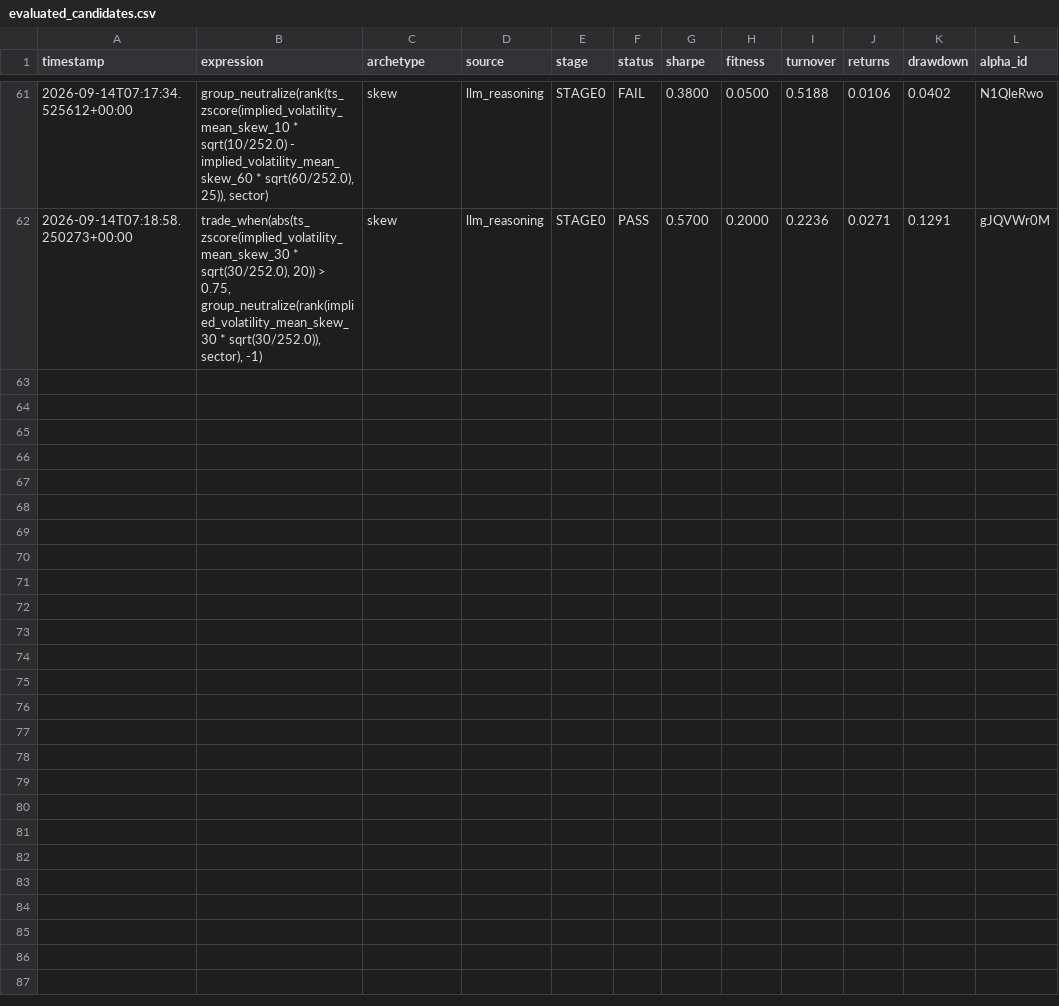
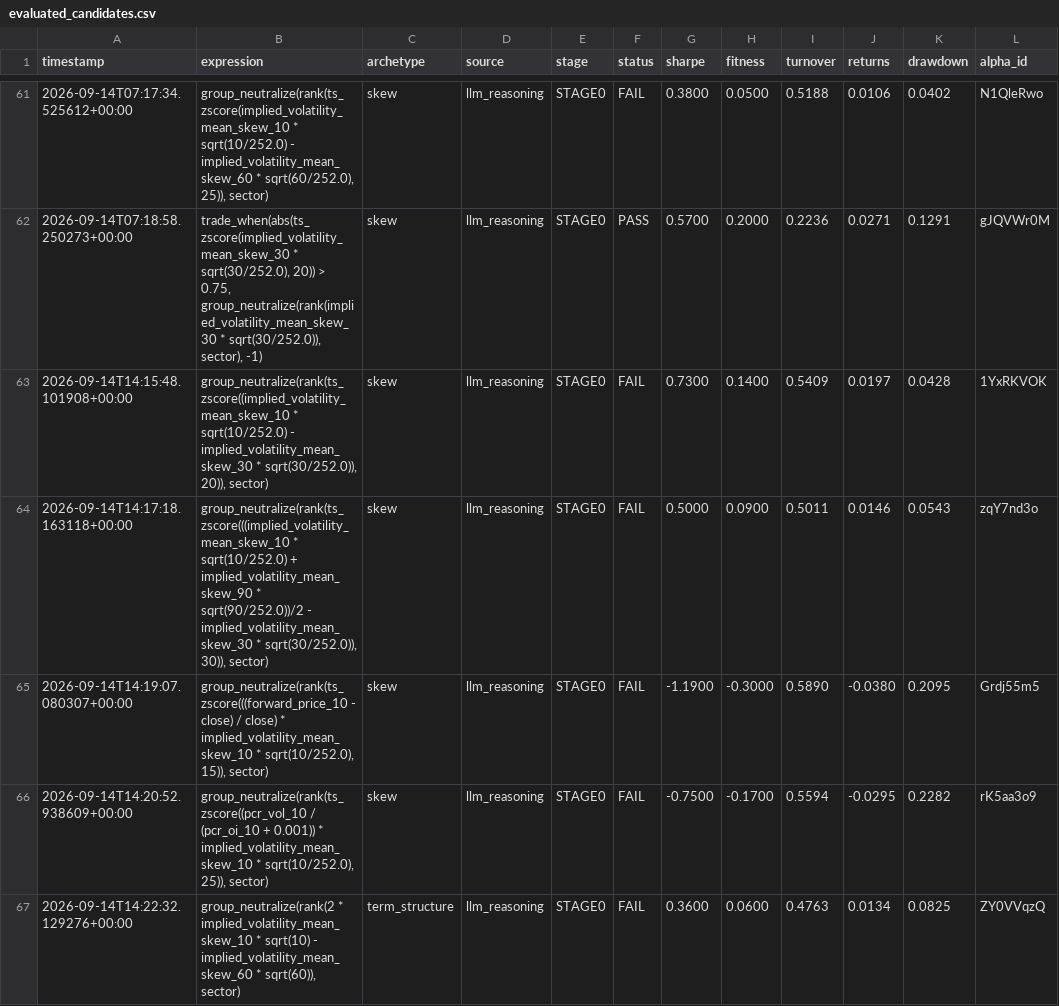
Before and after one commit to Xtley001/brain-alpha-pipeline, a CSV file: brain_options/data/evaluated_candidates.csv, drawn as a sheet; only a part is shown, gaps mark what is left out; the diff names each change by its address in the sheet, - before the commit and + after, or states it on an @@ line.

```diff
--- a/brain_options/data/evaluated_candidates.csv
+++ b/brain_options/data/evaluated_candidates.csv
+row 63: 2026-09-14T14:15:48.101908+00:00 | group_neutralize(rank(ts_zscore((implied_volatility_mean_skew_10 * sqrt(10/252.0) - implied_volatility_mean_skew_30 * sqrt(30/252.0)), 20)), sector) | skew | llm_reasoning | STAGE0 | FAIL | 0.7300 | 0.1400 | 0.5409 | 0.0197 | 0.0428 | 1YxRKVOK
+row 64: 2026-09-14T14:17:18.163118+00:00 | group_neutralize(rank(ts_zscore(((implied_volatility_mean_skew_10 * sqrt(10/252.0) + implied_volatility_mean_skew_90 * sqrt(90/252.0))/2 - implied_volatility_mean_skew_30 * sqrt(30/252.0)), 30)), sector) | skew | llm_reasoning | STAGE0 | FAIL | 0.5000 | 0.0900 | 0.5011 | 0.0146 | 0.0543 | zqY7nd3o
+row 65: 2026-09-14T14:19:07.080307+00:00 | group_neutralize(rank(ts_zscore(((forward_price_10 - close) / close) * implied_volatility_mean_skew_10 * sqrt(10/252.0), 15)), sector) | skew | llm_reasoning | STAGE0 | FAIL | -1.1900 | -0.3000 | 0.5890 | -0.0380 | 0.2095 | Grdj55m5
+row 66: 2026-09-14T14:20:52.938609+00:00 | group_neutralize(rank(ts_zscore((pcr_vol_10 / (pcr_oi_10 + 0.001)) * implied_volatility_mean_skew_10 * sqrt(10/252.0), 25)), sector) | skew | llm_reasoning | STAGE0 | FAIL | -0.7500 | -0.1700 | 0.5594 | -0.0295 | 0.2282 | rK5aa3o9
+row 67: 2026-09-14T14:22:32.129276+00:00 | group_neutralize(rank(2 * implied_volatility_mean_skew_10 * sqrt(10) - implied_volatility_mean_skew_60 * sqrt(60)), sector) | term_structure | llm_reasoning | STAGE0 | FAIL | 0.3600 | 0.0600 | 0.4763 | 0.0134 | 0.0825 | ZY0VVqzQ
```
